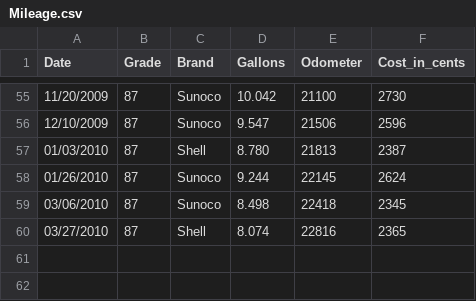
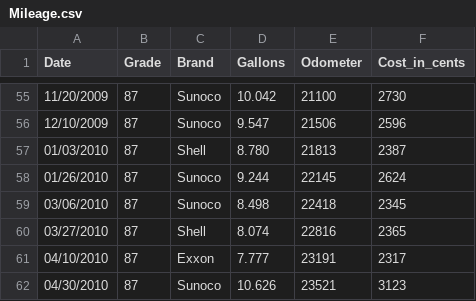
Before and after one commit to jschank/berris-fueller, a CSV file: doc/Mileage.csv, drawn as a sheet; only a part is shown, gaps mark what is left out.

Commit message:
added refueling events

```diff
--- a/doc/Mileage.csv
+++ b/doc/Mileage.csv
@@ -60 +60,3 @@ Date,Grade,Brand,Gallons,Odometer,Cost_in_cents
 03/27/2010,87,Shell,8.074,22816,2365
+04/10/2010,87,Exxon,7.777,23191,2317
+04/30/2010,87,Sunoco,10.626,23521,3123
```
